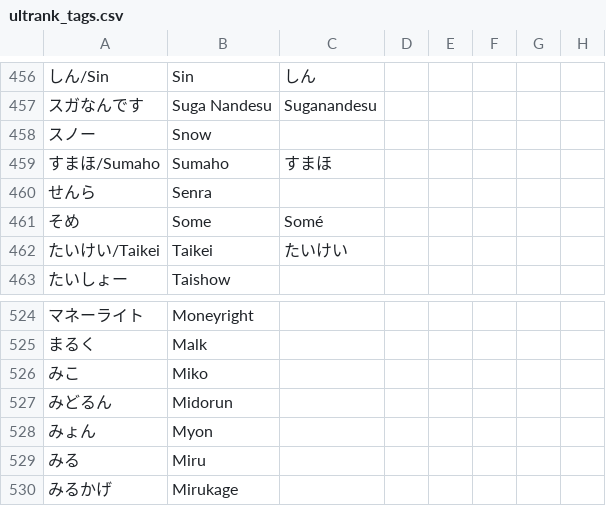
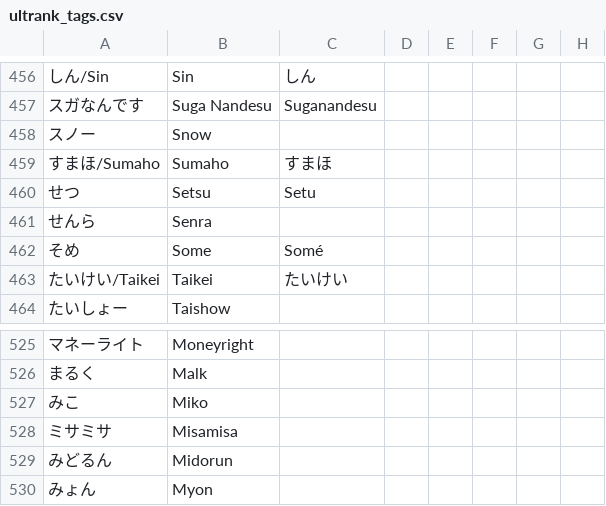
Before and after one commit to kenniky/ultrank-scoring, a CSV file: ultrank_tags.csv, drawn as a sheet; only a part is shown, gaps mark what is left out; the shorter side is filled out with more unchanged rows; the diff names each change by its address in the sheet, - before the commit and + after, or states it on an @@ line.

```diff
--- a/ultrank_tags.csv
+++ b/ultrank_tags.csv
+row 460: せつ | Setsu | Setu
+row 528: ミサミサ | Misamisa
```
Also changed, not shown: 1 other file.
